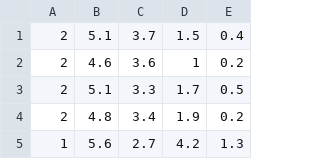
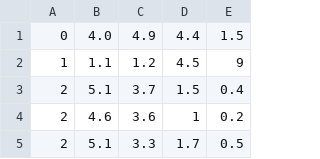
Before and after one commit to nathanenglehart/naive-bayes-cpp-241, a CSV file: data/iris/iris-test.csv, drawn as a sheet; only a part is shown; the shorter side is filled out with more unchanged rows.

```diff
--- a/data/iris/iris-test.csv
+++ b/data/iris/iris-test.csv
@@ -1 +1,3 @@
+0,4.0,4.9,4.4,1.5
+1,1.1,1.2,4.5,9
 2,5.1,3.7,1.5,0.4
```
Also changed, not shown: data/bc/cancer_test_cleaned.csv, 2 other files.
